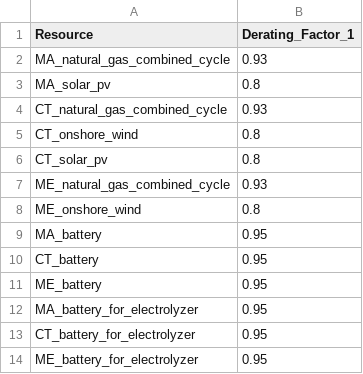
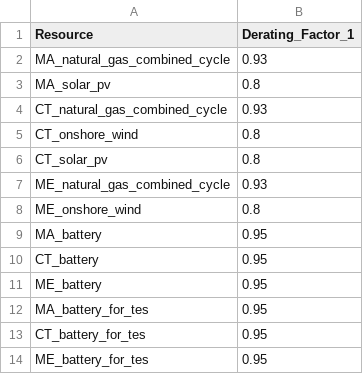
Before and after one commit to Grid-Modeling-TES/GenX.jl, a CSV file: example_systems/2b_three_zones_w_tes/resources/policy_assignments/Resource_capacity_reserve_margin.csv, drawn as a sheet.

```diff
--- a/example_systems/2b_three_zones_w_tes/resources/policy_assignments/Resource_capacity_reserve_margin.csv
+++ b/example_systems/2b_three_zones_w_tes/resources/policy_assignments/Resource_capacity_reserve_margin.csv
@@ -11,4 +11,4 @@ CT_battery,0.95
 ME_battery,0.95
-MA_battery_for_electrolyzer,0.95
-CT_battery_for_electrolyzer,0.95
-ME_battery_for_electrolyzer,0.95
+MA_battery_for_tes,0.95
+CT_battery_for_tes,0.95
+ME_battery_for_tes,0.95
```
Also changed, not shown: example_systems/2b_three_zones_w_tes/resources/Storage.csv, 4 other files.
